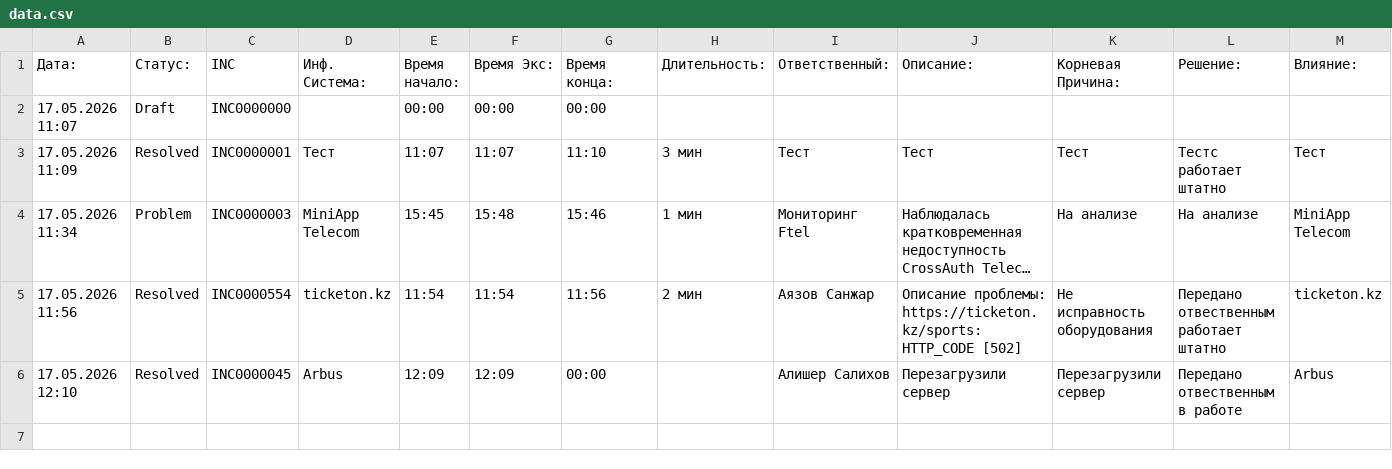
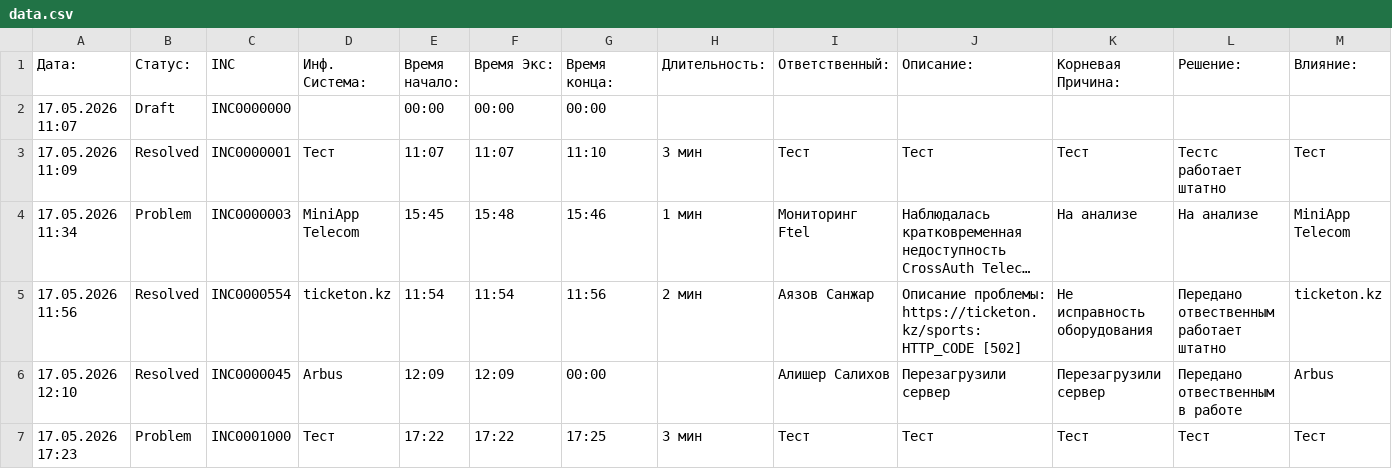
Before and after one commit to FreedomNoc/dashboard, a CSV file: data.csv, drawn as a sheet; long unchanged cells end in …; the diff names each change by its address in the sheet, - before the commit and + after, or states it on an @@ line.

Commit message:
Update data.csv

```diff
--- a/data.csv
+++ b/data.csv
+row 7: 17.05.2026 17:23 | Problem | INC0001000 | Тест | 17:22 | 17:22 | 17:25 | 3 мин | Тест | Тест | Тест | Тест | Тест
```
